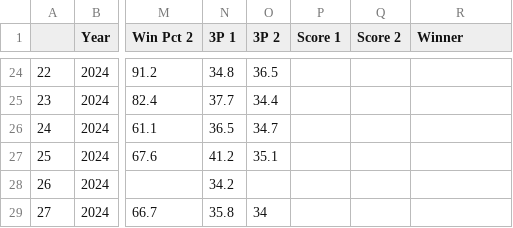
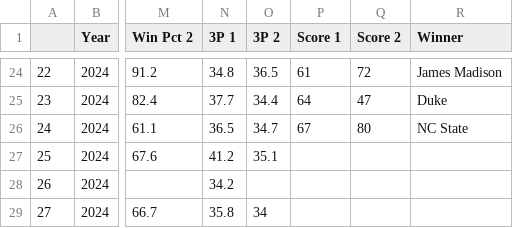
Before and after one commit to hdemusg/marchmadness, a CSV file: 2024/data/2024-template.csv, drawn as a sheet; only a part is shown, gaps mark what is left out; the diff covers the shown part only; the diff names each change by its address in the sheet, - before the commit and + after, or states it on an @@ line.

```diff
--- a/2024/data/2024-template.csv
+++ b/2024/data/2024-template.csv
-P24 (Score 1): (empty)
+P24 (Score 1): 61
-Q24 (Score 2): (empty)
+Q24 (Score 2): 72
-R24 (Winner): (empty)
+R24 (Winner): James Madison
-P25 (Score 1): (empty)
+P25 (Score 1): 64
-Q25 (Score 2): (empty)
+Q25 (Score 2): 47
-R25 (Winner): (empty)
+R25 (Winner): Duke
-P26 (Score 1): (empty)
+P26 (Score 1): 67
-Q26 (Score 2): (empty)
+Q26 (Score 2): 80
-R26 (Winner): (empty)
+R26 (Winner): NC State
```
Also changed, not shown: 61 edited cells elsewhere in this file.
